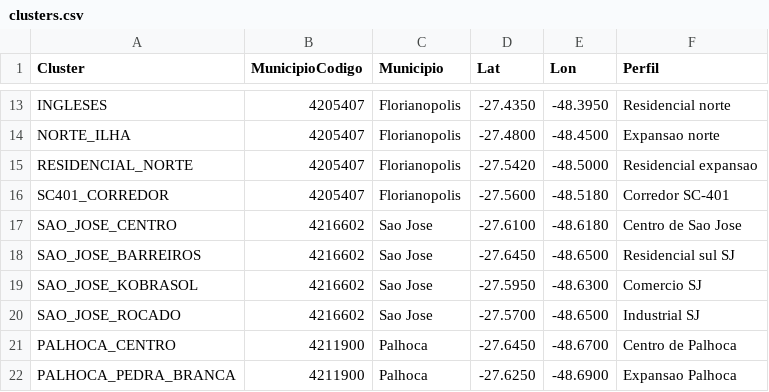
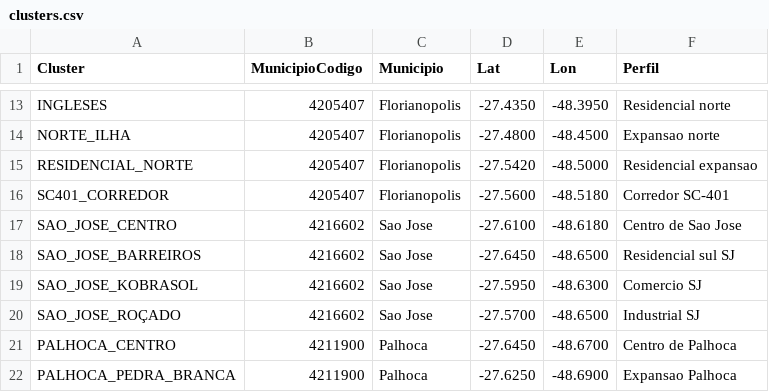
Before and after one commit to No-Country-simulation/S06-26-NC-Equipo-73, a CSV file: load-db-script/visent/small/clusters.csv, drawn as a sheet; only a part is shown, gaps mark what is left out.

```diff
--- a/load-db-script/visent/small/clusters.csv
+++ b/load-db-script/visent/small/clusters.csv
@@ -19,3 +19,3 @@ SAO_JOSE_BARREIROS;4216602;Sao Jose;-27.6450;-48.6500;Residencial sul SJ
 SAO_JOSE_KOBRASOL;4216602;Sao Jose;-27.5950;-48.6300;Comercio SJ
-SAO_JOSE_ROCADO;4216602;Sao Jose;-27.5700;-48.6500;Industrial SJ
+SAO_JOSE_ROÇADO;4216602;Sao Jose;-27.5700;-48.6500;Industrial SJ
 PALHOCA_CENTRO;4211900;Palhoca;-27.6450;-48.6700;Centro de Palhoca
```
Also changed, not shown: 13 other files.
